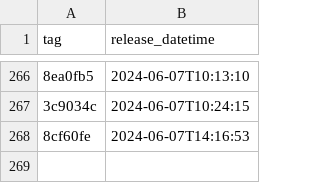
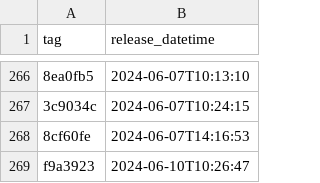
Before and after one commit to NHSDigital/eps-prescription-status-update-api, a CSV file: _data/internal-dev_deployments.csv, drawn as a sheet; only a part is shown, gaps mark what is left out; the diff names each change by its address in the sheet, - before the commit and + after, or states it on an @@ line.

```diff
--- a/_data/internal-dev_deployments.csv
+++ b/_data/internal-dev_deployments.csv
+row 269: f9a3923 | 2024-06-10T10:26:47
```
Also changed, not shown: 1 other file.
